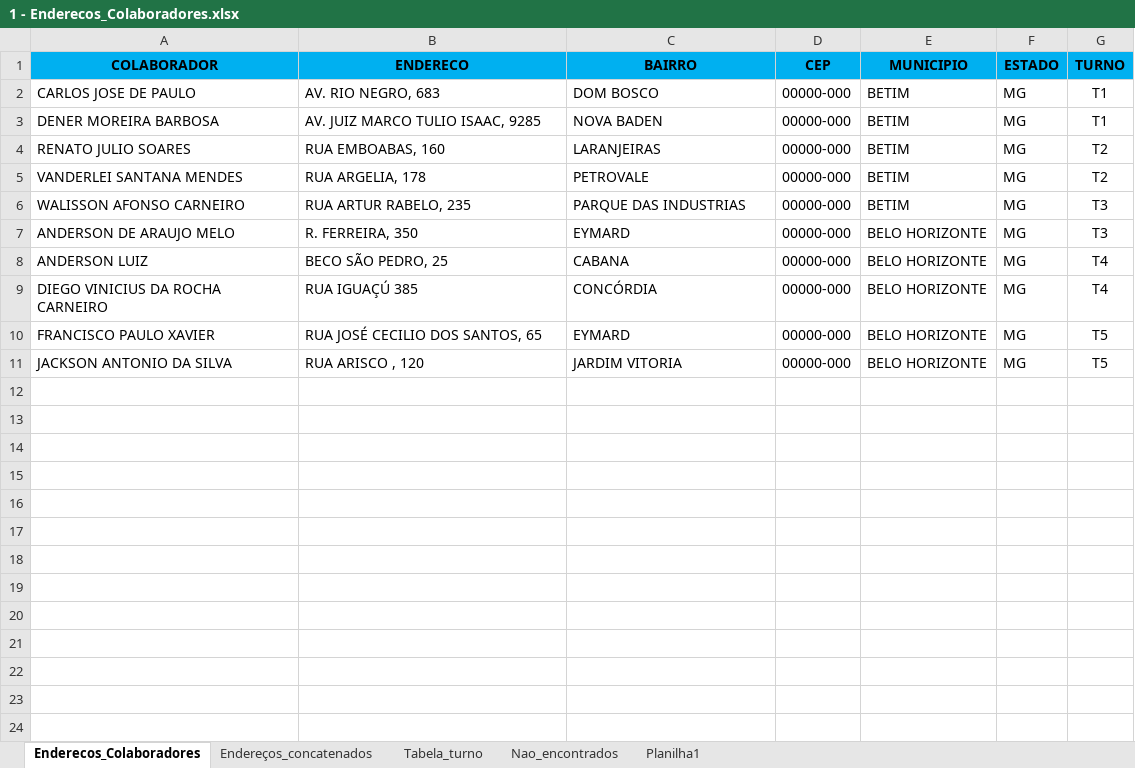
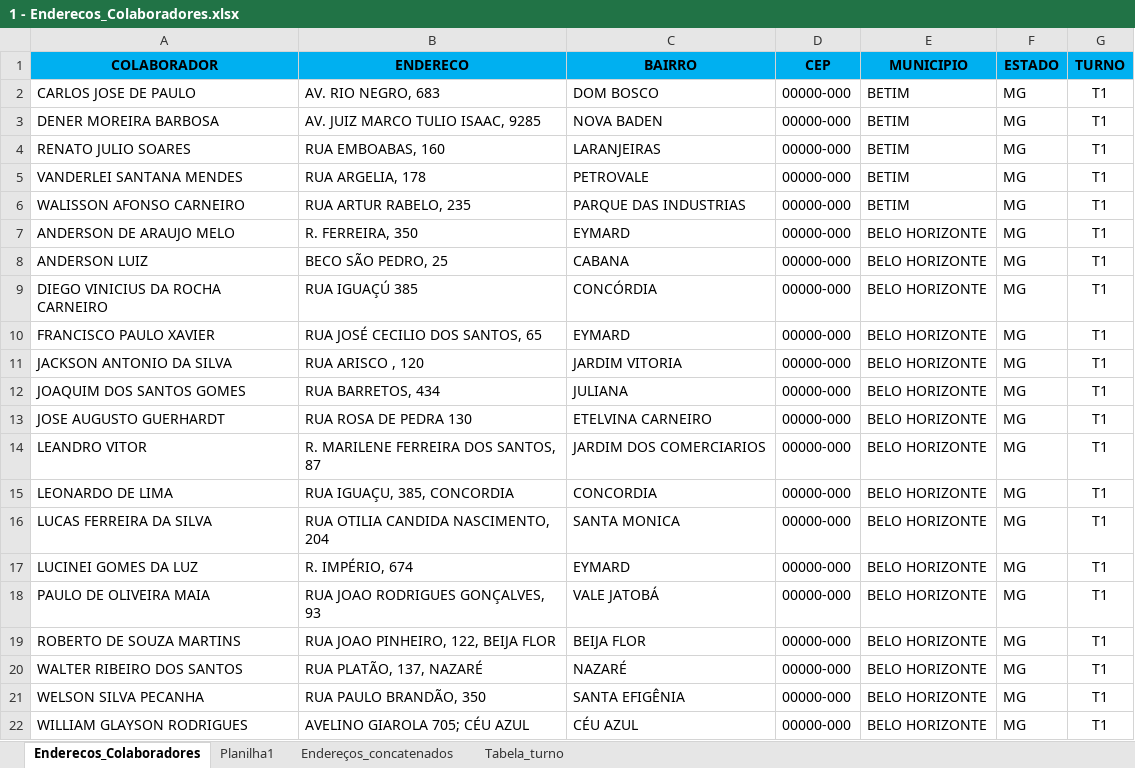
Before and after one commit to pegonsLog/LocalizadorMyMaps, an Excel workbook: 1 - A processar/1 - Enderecos_Colaboradores.xlsx, sheet Enderecos_Colaboradores, drawn as a sheet; only a part is shown; values as stored, in another font and other column widths than the file's, no borders; conditional formats not drawn; the diff covers the shown part only; the diff names each change by its address in the sheet, - before the commit and + after, or states it on an @@ line.

```diff
--- a/1 - A processar/1 - Enderecos_Colaboradores.xlsx (sheet Enderecos_Colaboradores)
+++ b/1 - A processar/1 - Enderecos_Colaboradores.xlsx (sheet Enderecos_Colaboradores)
-sheet tab: Nao_encontrados
@@ sheet tab order changed: Enderecos_Colaboradores | Planilha1 | Endereços_concatenados | Tabela_turno @@
-G4:G5 (TURNO): T2
+G4:G5 (TURNO): T1
-G6:G7 (TURNO): T3
+G6:G7 (TURNO): T1
-G8:G9 (TURNO): T4
+G8:G9 (TURNO): T1
-G10:G11 (TURNO): T5
+G10:G11 (TURNO): T1
+row 12: JOAQUIM DOS SANTOS GOMES | RUA BARRETOS, 434 | JULIANA | 00000-000 | BELO HORIZONTE | MG | T1
+row 13: JOSE AUGUSTO GUERHARDT | RUA ROSA DE PEDRA 130 | ETELVINA CARNEIRO | 00000-000 | BELO HORIZONTE | MG | T1
+row 14: LEANDRO VITOR | R. MARILENE FERREIRA DOS SANTOS, 87 | JARDIM DOS COMERCIARIOS | 00000-000 | BELO HORIZONTE | MG | T1
+row 15: LEONARDO DE LIMA | RUA IGUAÇU, 385, CONCORDIA | CONCORDIA | 00000-000 | BELO HORIZONTE | MG | T1
+row 16: LUCAS FERREIRA DA SILVA | RUA OTILIA CANDIDA NASCIMENTO, 204 | SANTA MONICA | 00000-000 | BELO HORIZONTE | MG | T1
+row 17: LUCINEI GOMES DA LUZ | R. IMPÉRIO, 674 | EYMARD | 00000-000 | BELO HORIZONTE | MG | T1
+row 18: PAULO DE OLIVEIRA MAIA | RUA JOAO RODRIGUES GONÇALVES, 93 | VALE JATOBÁ | 00000-000 | BELO HORIZONTE | MG | T1
+row 19: ROBERTO DE SOUZA MARTINS | RUA JOAO PINHEIRO, 122, BEIJA FLOR | BEIJA FLOR | 00000-000 | BELO HORIZONTE | MG | T1
+row 20: WALTER RIBEIRO DOS SANTOS | RUA PLATÃO, 137, NAZARÉ | NAZARÉ | 00000-000 | BELO HORIZONTE | MG | T1
+row 21: WELSON SILVA PECANHA | RUA PAULO BRANDÃO, 350 | SANTA EFIGÊNIA | 00000-000 | BELO HORIZONTE | MG | T1
+row 22: WILLIAM GLAYSON RODRIGUES | AVELINO GIAROLA 705; CÉU AZUL | CÉU AZUL | 00000-000 | BELO HORIZONTE | MG | T1
```
Also changed, not shown: 87 added rows elsewhere in this sheet, sheet Endereços_concatenados, sheet Planilha1, 37 other files.
